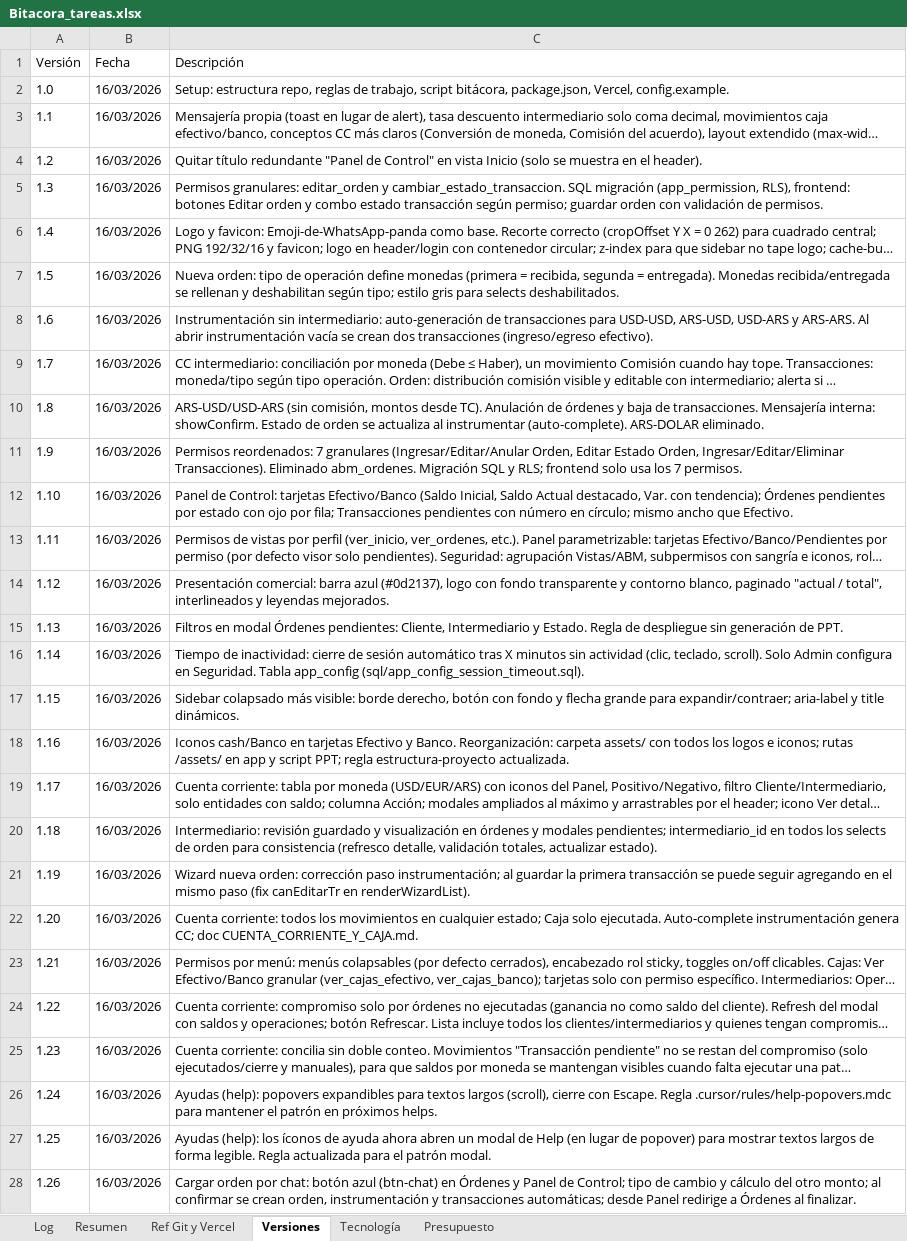
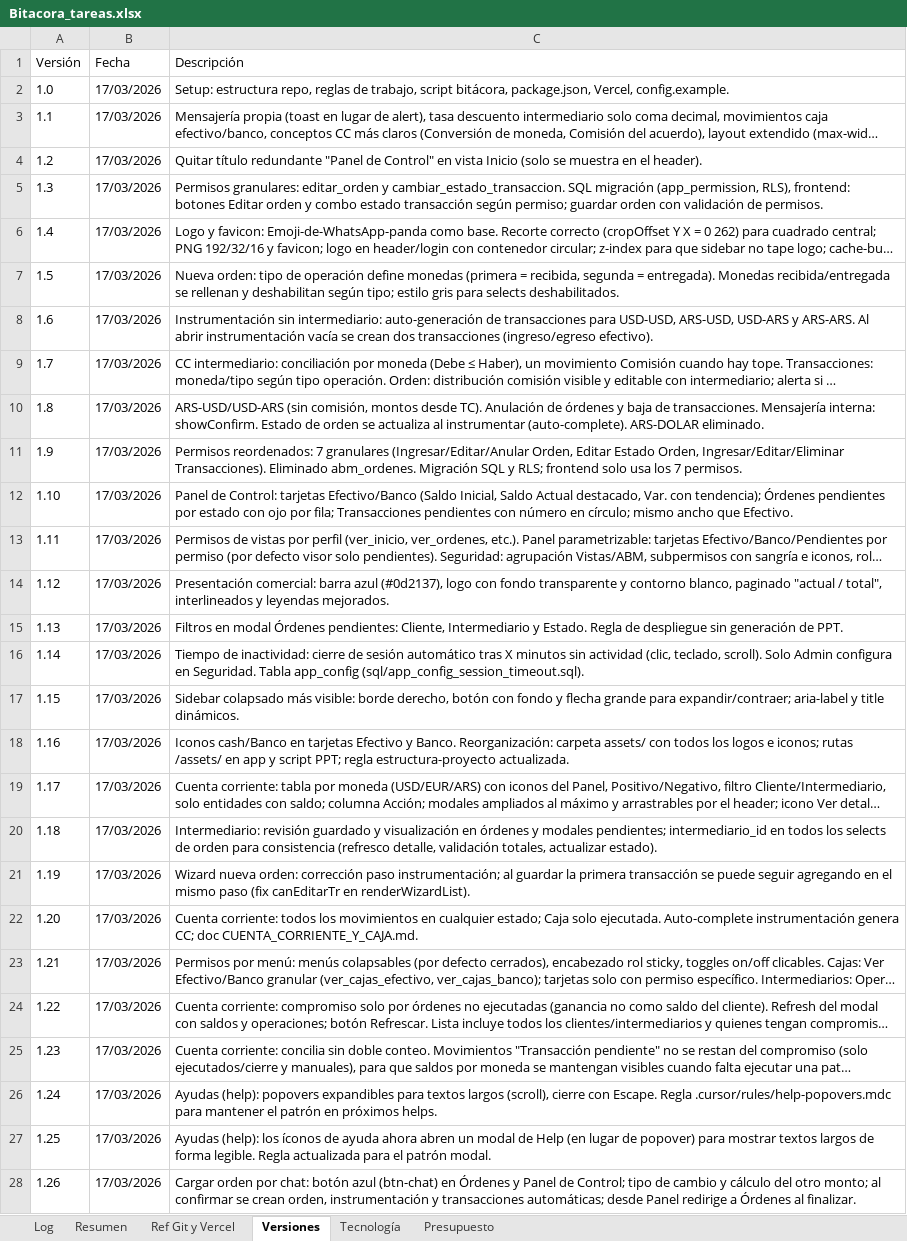
Before and after one commit to lucasbustosmartin-coder/pandy, an Excel workbook: Bitacora_tareas.xlsx, sheet Versiones, drawn as a sheet; only a part is shown; long unchanged cells end in …; values as stored, in another font and other column widths than the file's, no borders; the diff covers the shown part only; the diff names each change by its address in the sheet, - before the commit and + after, or states it on an @@ line.

```diff
--- a/Bitacora_tareas.xlsx (sheet Versiones)
+++ b/Bitacora_tareas.xlsx (sheet Versiones)
-B2:B28 (Fecha): 16/03/2026
+B2:B28 (Fecha): 17/03/2026
```
Also changed, not shown: 1 added row and 13 edited cells elsewhere in this sheet, sheet Log, 3 other files.
